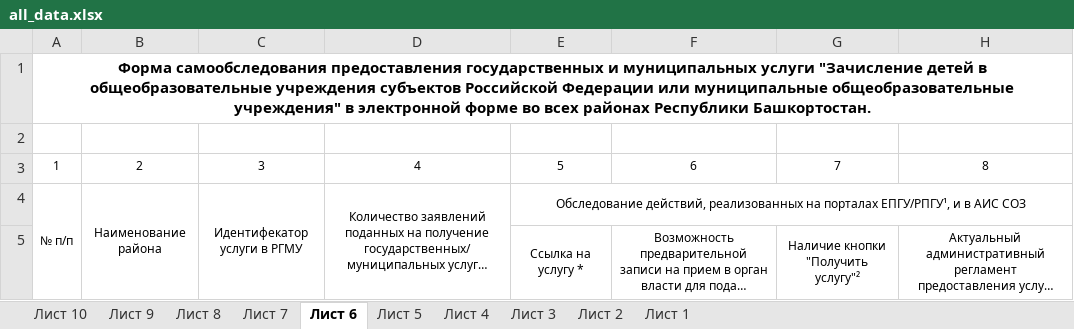
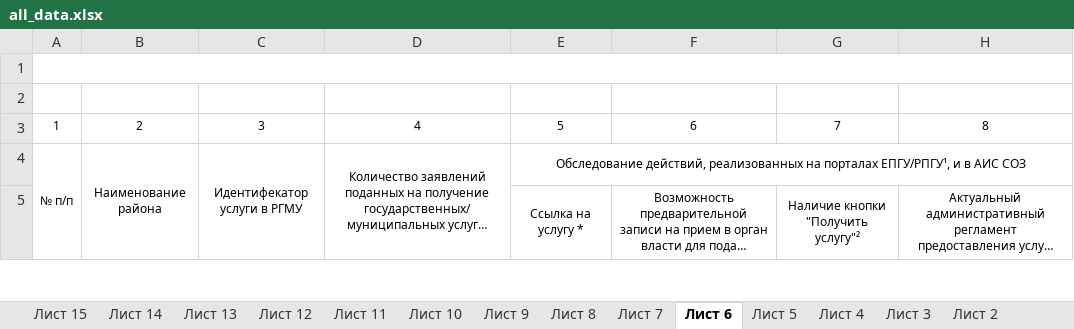
Before and after one commit to Rahmatullina/self-examination-site, an Excel workbook: app/static/app/xlsx_templates/all_data.xlsx, sheet Лист 6, drawn as a sheet; only a part is shown; long unchanged cells end in …; values as stored, in another font and other column widths than the file's, no borders; the diff names each change by its address in the sheet, - before the commit and + after, or states it on an @@ line.

```diff
--- a/app/static/app/xlsx_templates/all_data.xlsx (sheet Лист 6)
+++ b/app/static/app/xlsx_templates/all_data.xlsx (sheet Лист 6)
+sheet tab: Лист 15
+sheet tab: Лист 14
+sheet tab: Лист 13
+sheet tab: Лист 12
+sheet tab: Лист 11
-A1: Форма самообследования предоставления государственных и муниципальных услуги "Зачисление детей в общеобразовательные учреждения субъектов Российской Федерации или муниципальные общеобразовательные учреждения" в электронной форме во всех районах Республики Башкортостан.
+A1: (empty)
```
Also changed, not shown: sheet Лист 10, sheet Лист 9, sheet Лист 8, sheet Лист 7, sheet Лист 5, sheet Лист 4, 3 more sheets, app/static/app/xlsx_templates/with_troubles.xlsx, 3 other files.
